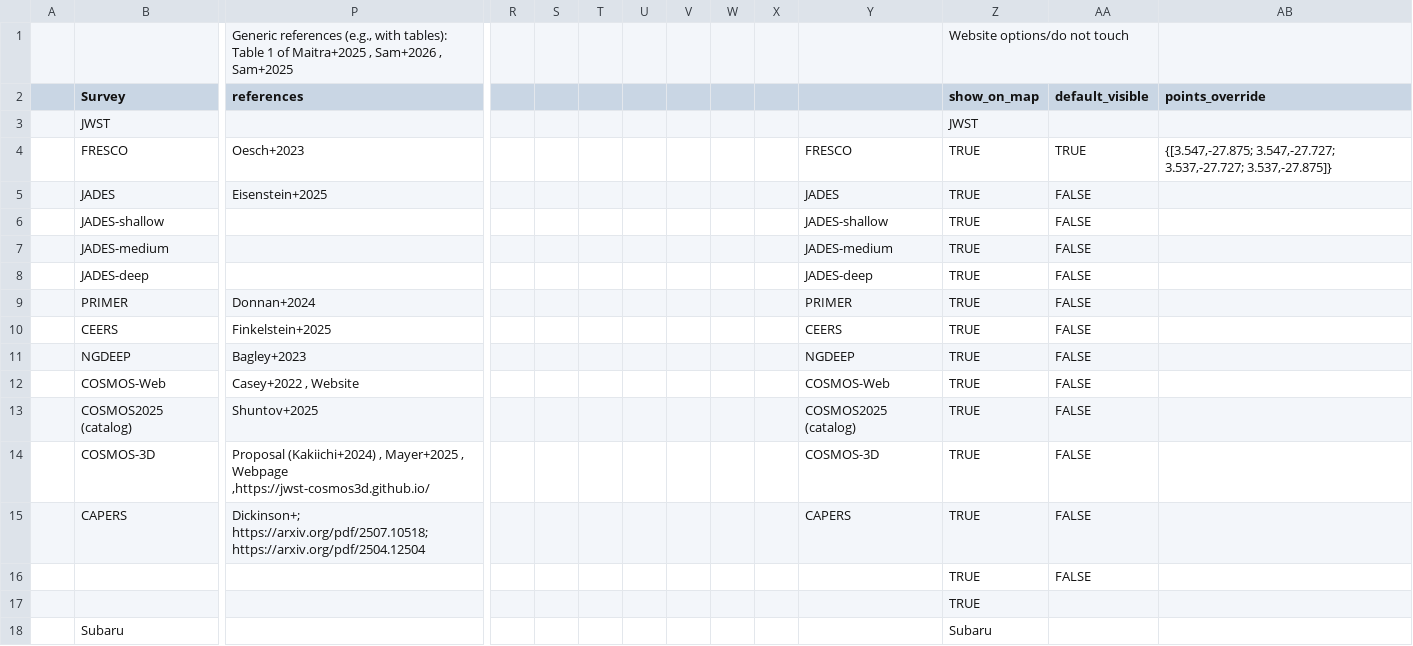
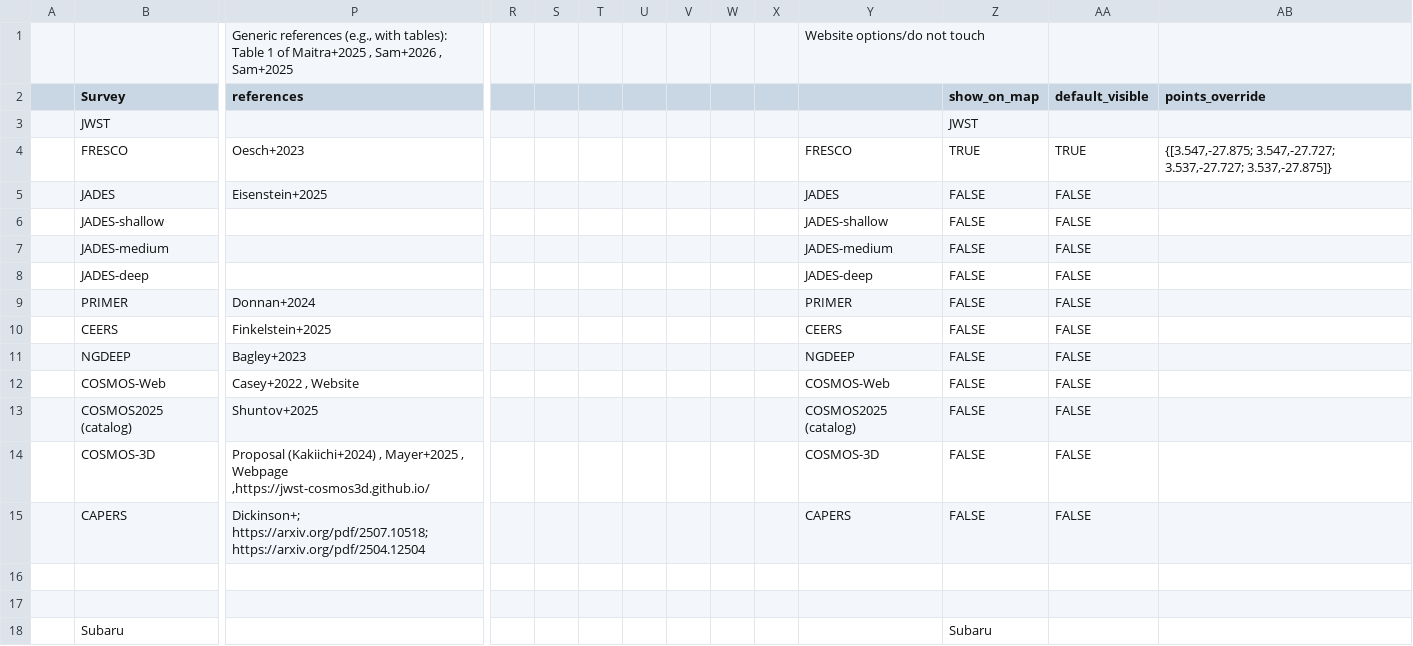
Before and after one commit to nikos-triantafyllou/nikos-triantafyllou.github.io, a CSV file: surveys_folder/data/surveys_for_eor.csv, drawn as a sheet; only a part is shown, gaps mark what is left out; removed rows and columns are numbered as before the commit, all else as after; rows hold the shown columns only; the diff covers the shown part only; the diff names each change by its address in the sheet, - before the commit and + after, or states it on an @@ line.

Commit message:
Add files via upload

```diff
--- a/surveys_folder/data/surveys_for_eor.csv
+++ b/surveys_folder/data/surveys_for_eor.csv
-row 1:  |  | Generic references (e.g., with tables): Table 1 of Maitra+2025 , Sam+2026 , Sam+2025 |  |  |  |  |  |  |  |  | Website options/do not touch
+row 1:  |  | Generic references (e.g., with tables): Table 1 of Maitra+2025 , Sam+2026 , Sam+2025 |  |  |  |  |  |  |  | Website options/do not touch
-Z5:Z15 (show_on_map): TRUE
+Z5:Z15 (show_on_map): FALSE
-row 16:  |  |  |  |  |  |  |  |  |  |  | TRUE | FALSE
+row 16: (empty)
-Z17 (show_on_map): TRUE
+Z17 (show_on_map): (empty)
```
Also changed, not shown: 1 added row, 1 removed row and 18 edited cells elsewhere in this file.
